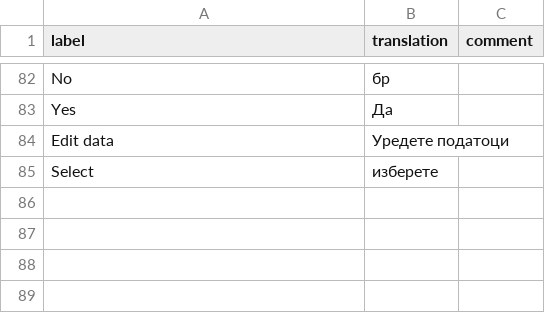
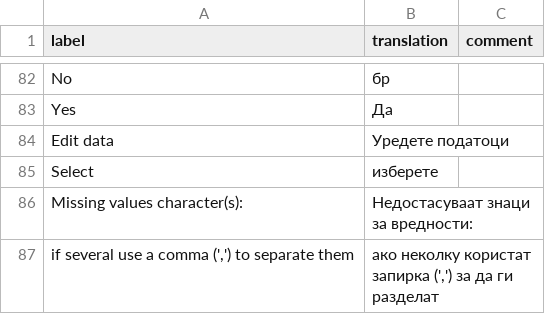
Before and after one commit to dreamRs/datamods, a CSV file: inst/i18n/mk.csv, drawn as a sheet; only a part is shown, gaps mark what is left out; the diff names each change by its address in the sheet, - before the commit and + after, or states it on an @@ line.

Commit message:
updated translations

```diff
--- a/inst/i18n/mk.csv
+++ b/inst/i18n/mk.csv
+row 86: Missing values character(s): | Недостасуваат знаци за вредности:
+row 87: if several use a comma (',') to separate them | ако неколку користат запирка (',') за да ги разделат
```
Also changed, not shown: inst/i18n/al.csv, inst/i18n/fr.csv, 8 other files.
